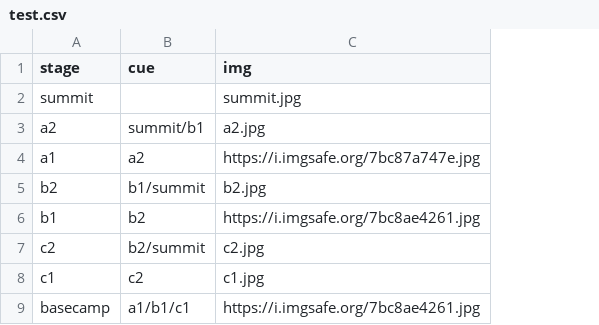
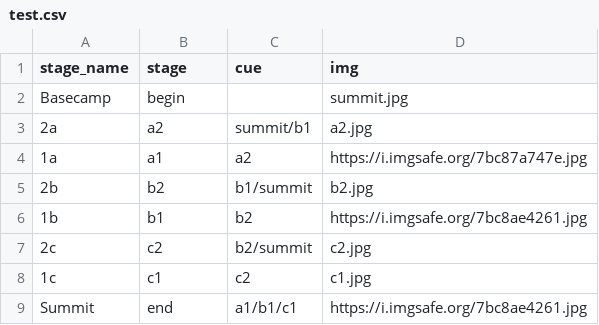
Before and after one commit to cgreenhalgh/muzivisual, a CSV file: app/maps/test.csv, drawn as a sheet; addresses are those after the commit; the diff names each change by its address in the sheet, - before the commit and + after, or states it on an @@ line.

```diff
--- a/app/maps/test.csv
+++ b/app/maps/test.csv
+column A (stage_name), rows 2-9: Basecamp | 2a | 1a | 2b | 1b | 2c | 1c | Summit
-B2 (stage): summit
+B2 (stage): begin
-B9 (stage): basecamp
+B9 (stage): end
```
Also changed, not shown: app/maps/climb.csv, 4 other files.
